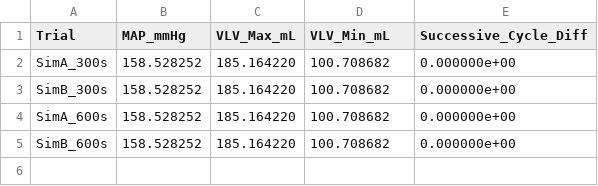
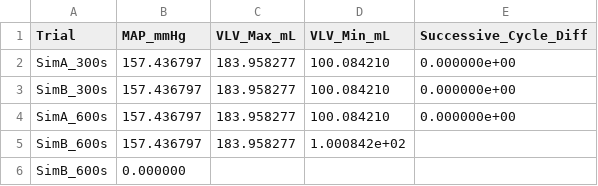
Before and after one commit to H123-lab/cardiovascular-multistability, a CSV file: results/processed/coexistence_R140_summary.csv, drawn as a sheet.

```diff
--- a/results/processed/coexistence_R140_summary.csv
+++ b/results/processed/coexistence_R140_summary.csv
@@ -1,5 +1,6 @@
 Trial,MAP_mmHg,VLV_Max_mL,VLV_Min_mL,Successive_Cycle_Diff
-SimA_300s,158.528252,185.164220,100.708682,0.000000e+00
-SimB_300s,158.528252,185.164220,100.708682,0.000000e+00
-SimA_600s,158.528252,185.164220,100.708682,0.000000e+00
-SimB_600s,158.528252,185.164220,100.708682,0.000000e+00
+SimA_300s,157.436797,183.958277,100.084210,0.000000e+00
+SimB_300s,157.436797,183.958277,100.084210,0.000000e+00
+SimA_600s,157.436797,183.958277,100.084210,0.000000e+00
+SimB_600s,157.436797,183.958277,1.000842e+02
+SimB_600s,0.000000,
```
Also changed, not shown: results/processed/forward_sweep.csv, results/processed/reverse_sweep.csv, 1 other file.
